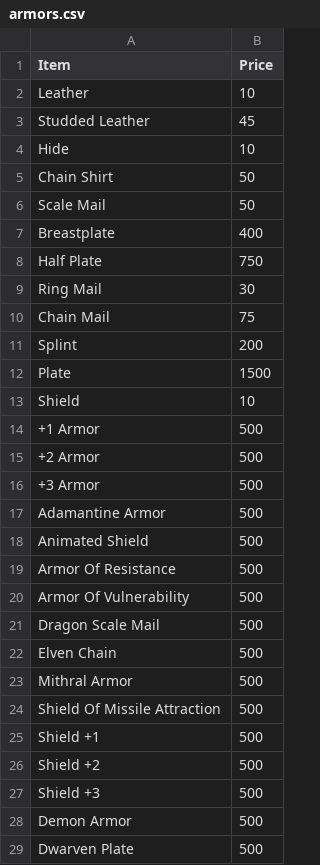
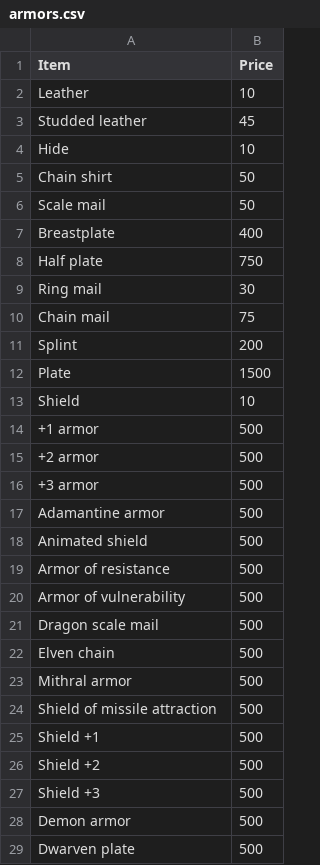
Before and after one commit to Martin8520/Python_Projects, a CSV file: Small_Projects/dnd_price_check/armors.csv, drawn as a sheet; only a part is shown; the diff covers the shown part only.

Commit message:
Fixed item search bug when searching by number.

```diff
--- a/Small_Projects/dnd_price_check/armors.csv
+++ b/Small_Projects/dnd_price_check/armors.csv
@@ -2,10 +2,10 @@ Item,Price
 Leather,10
-Studded Leather,45
+Studded leather,45
 Hide,10
-Chain Shirt,50
-Scale Mail,50
+Chain shirt,50
+Scale mail,50
 Breastplate,400
-Half Plate,750
-Ring Mail,30
-Chain Mail,75
+Half plate,750
+Ring mail,30
+Chain mail,75
 Splint,200
@@ -13,13 +13,13 @@ Plate,1500
 Shield,10
-+1 Armor,500
-+2 Armor,500
-+3 Armor,500
-Adamantine Armor,500
-Animated Shield,500
-Armor Of Resistance,500
-Armor Of Vulnerability,500
-Dragon Scale Mail,500
-Elven Chain,500
-Mithral Armor,500
-Shield Of Missile Attraction,500
++1 armor,500
++2 armor,500
++3 armor,500
+Adamantine armor,500
+Animated shield,500
+Armor of resistance,500
+Armor of vulnerability,500
+Dragon scale mail,500
+Elven chain,500
+Mithral armor,500
+Shield of missile attraction,500
 Shield +1,500
@@ -27,3 +27,3 @@ Shield +2,500
 Shield +3,500
-Demon Armor,500
-Dwarven Plate,500
+Demon armor,500
+Dwarven plate,500
```
Also changed, not shown: 1 added row and 1 edited cell elsewhere in this file, Small_Projects/dnd_price_check/misc.csv, 2 other files.
